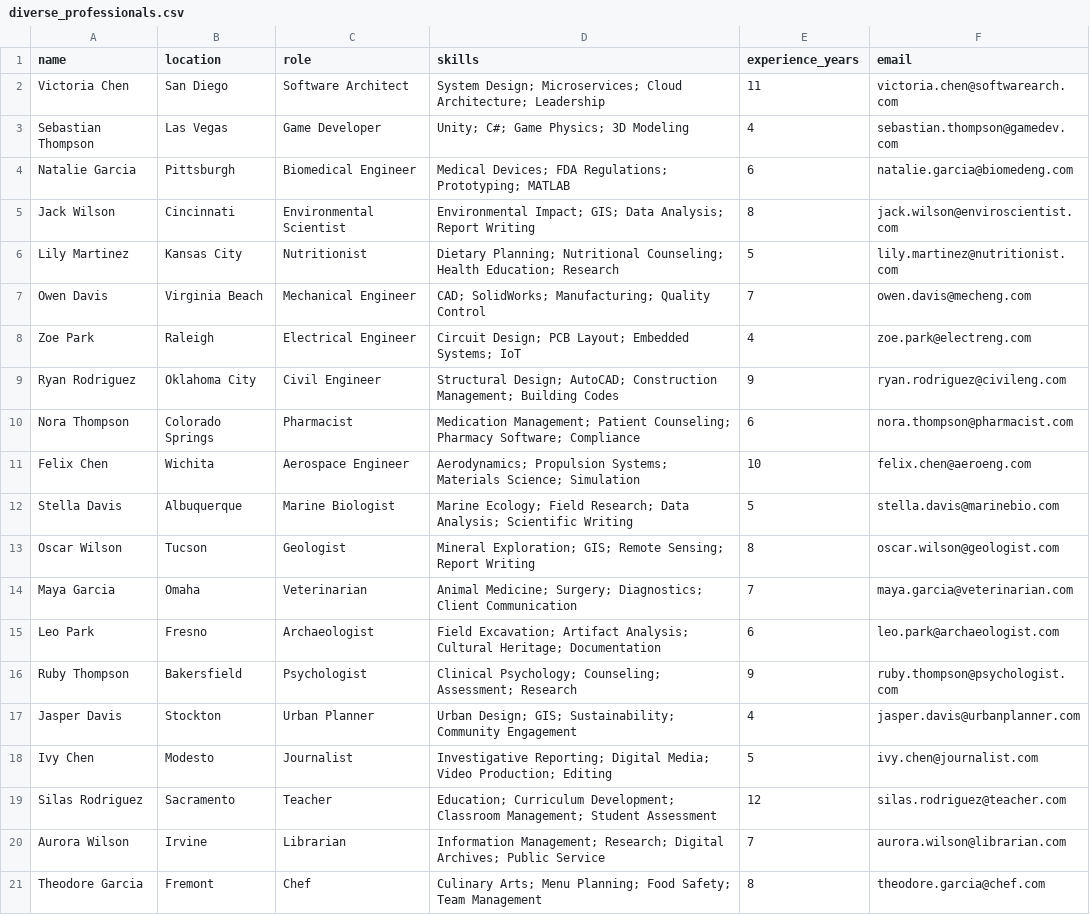
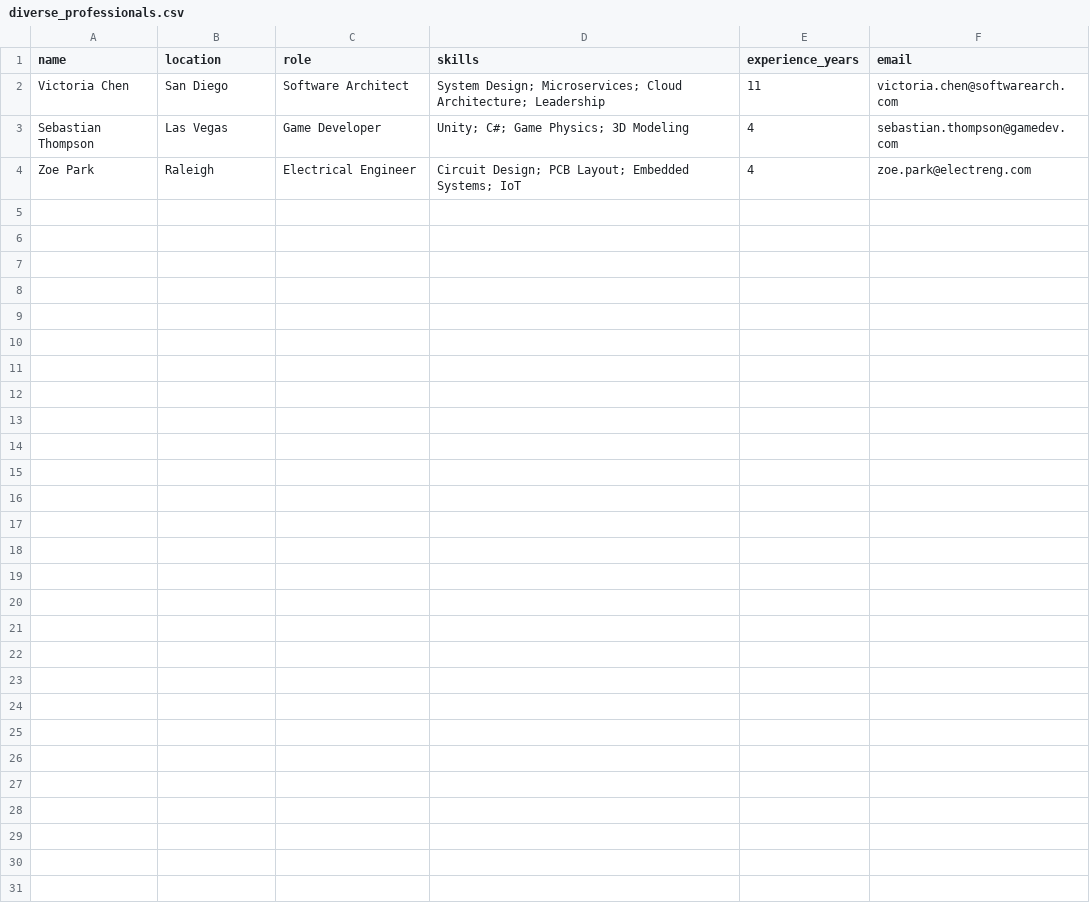
Before and after one commit to MarkAronov/SuperFind, a CSV file: static-data/csv/diverse_professionals.csv, drawn as a sheet; the diff names each change by its address in the sheet, - before the commit and + after, or states it on an @@ line.

```diff
--- a/static-data/csv/diverse_professionals.csv
+++ b/static-data/csv/diverse_professionals.csv
-row 4: Natalie Garcia | Pittsburgh | Biomedical Engineer | Medical Devices; FDA Regulations; Prototyping; MATLAB | 6 | natalie.garcia@biomedeng.com
-row 5: Jack Wilson | Cincinnati | Environmental Scientist | Environmental Impact; GIS; Data Analysis; Report Writing | 8 | jack.wilson@enviroscientist.com
-row 6: Lily Martinez | Kansas City | Nutritionist | Dietary Planning; Nutritional Counseling; Health Education; Research | 5 | lily.martinez@nutritionist.com
-row 7: Owen Davis | Virginia Beach | Mechanical Engineer | CAD; SolidWorks; Manufacturing; Quality Control | 7 | owen.davis@mecheng.com
-row 9: Ryan Rodriguez | Oklahoma City | Civil Engineer | Structural Design; AutoCAD; Construction Management; Building Codes | 9 | ryan.rodriguez@civileng.com
-row 10: Nora Thompson | Colorado Springs | Pharmacist | Medication Management; Patient Counseling; Pharmacy Software; Compliance | 6 | nora.thompson@pharmacist.com
-row 11: Felix Chen | Wichita | Aerospace Engineer | Aerodynamics; Propulsion Systems; Materials Science; Simulation | 10 | felix.chen@aeroeng.com
-row 12: Stella Davis | Albuquerque | Marine Biologist | Marine Ecology; Field Research; Data Analysis; Scientific Writing | 5 | stella.davis@marinebio.com
-row 13: Oscar Wilson | Tucson | Geologist | Mineral Exploration; GIS; Remote Sensing; Report Writing | 8 | oscar.wilson@geologist.com
-row 14: Maya Garcia | Omaha | Veterinarian | Animal Medicine; Surgery; Diagnostics; Client Communication | 7 | maya.garcia@veterinarian.com
-row 15: Leo Park | Fresno | Archaeologist | Field Excavation; Artifact Analysis; Cultural Heritage; Documentation | 6 | leo.park@archaeologist.com
-row 16: Ruby Thompson | Bakersfield | Psychologist | Clinical Psychology; Counseling; Assessment; Research | 9 | ruby.thompson@psychologist.com
-row 17: Jasper Davis | Stockton | Urban Planner | Urban Design; GIS; Sustainability; Community Engagement | 4 | jasper.davis@urbanplanner.com
-row 18: Ivy Chen | Modesto | Journalist | Investigative Reporting; Digital Media; Video Production; Editing | 5 | ivy.chen@journalist.com
-row 19: Silas Rodriguez | Sacramento | Teacher | Education; Curriculum Development; Classroom Management; Student Assessment | 12 | silas.rodriguez@teacher.com
-row 20: Aurora Wilson | Irvine | Librarian | Information Management; Research; Digital Archives; Public Service | 7 | aurora.wilson@librarian.com
-row 21: Theodore Garcia | Fremont | Chef | Culinary Arts; Menu Planning; Food Safety; Team Management | 8 | theodore.garcia@chef.com
```
Also changed, not shown: static-data/csv/business_team.csv, 13 other files.
